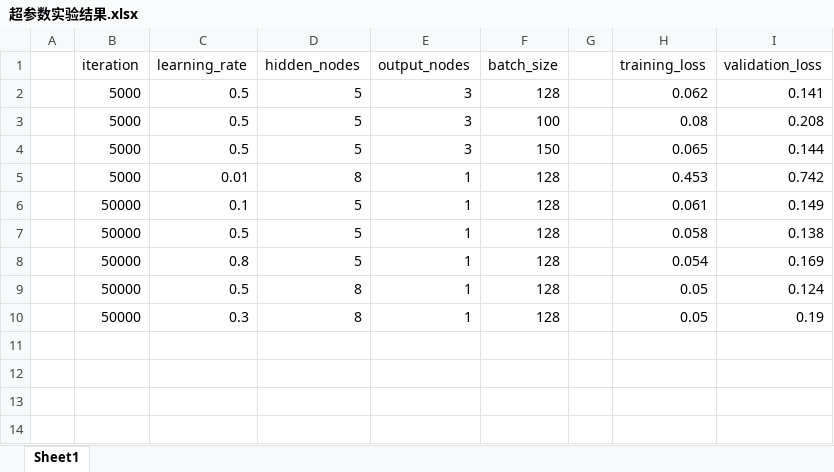
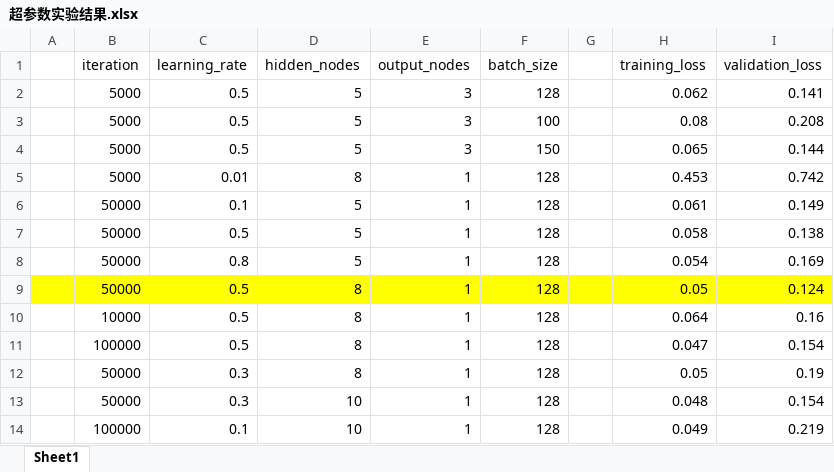
Before and after one commit to fredduan/Uda_projects, an Excel workbook: first-neural-network/超参数实验结果.xlsx, sheet Sheet1, drawn as a sheet; values as stored, in another font and other column widths than the file's, no borders; the diff names each change by its address in the sheet, - before the commit and + after, or states it on an @@ line.

Commit message:
finished the first project

```diff
--- a/first-neural-network/超参数实验结果.xlsx (sheet Sheet1)
+++ b/first-neural-network/超参数实验结果.xlsx (sheet Sheet1)
-A9:I9 fill: none
+A9:I9 fill: #FFFF00
+row 10:  | 10000 | 0.5 | 8 | 1 | 128 |  | 0.064 | 0.16
+row 11:  | 100000 | 0.5 | 8 | 1 | 128 |  | 0.047 | 0.154
+row 13:  | 50000 | 0.3 | 10 | 1 | 128 |  | 0.048 | 0.154
+row 14:  | 100000 | 0.1 | 10 | 1 | 128 |  | 0.049 | 0.219
```
Also changed, not shown: 9 other files.
